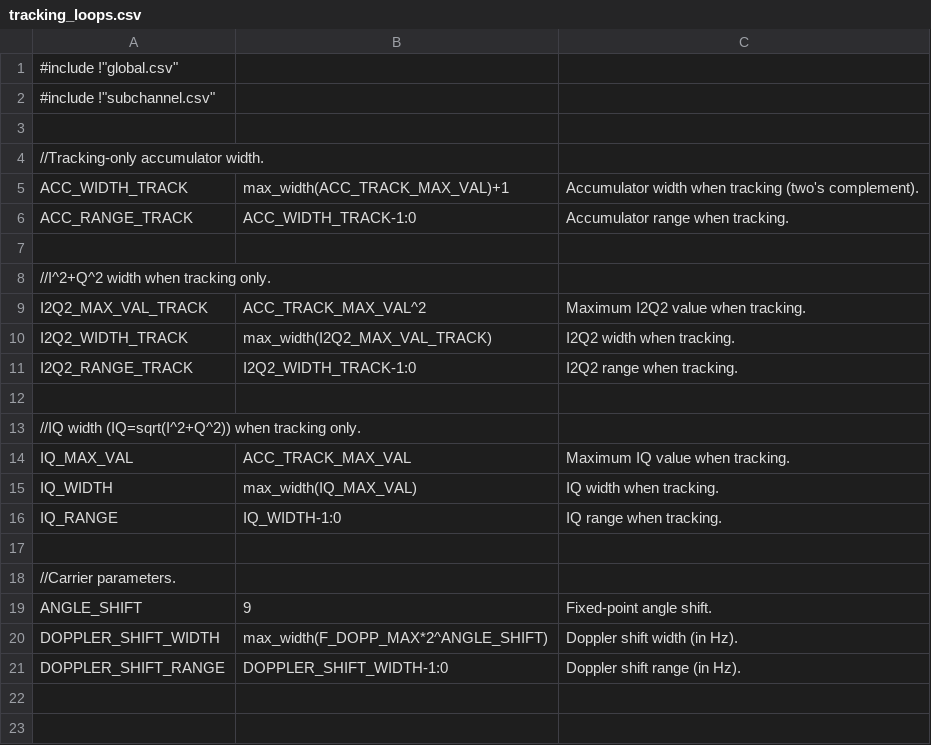
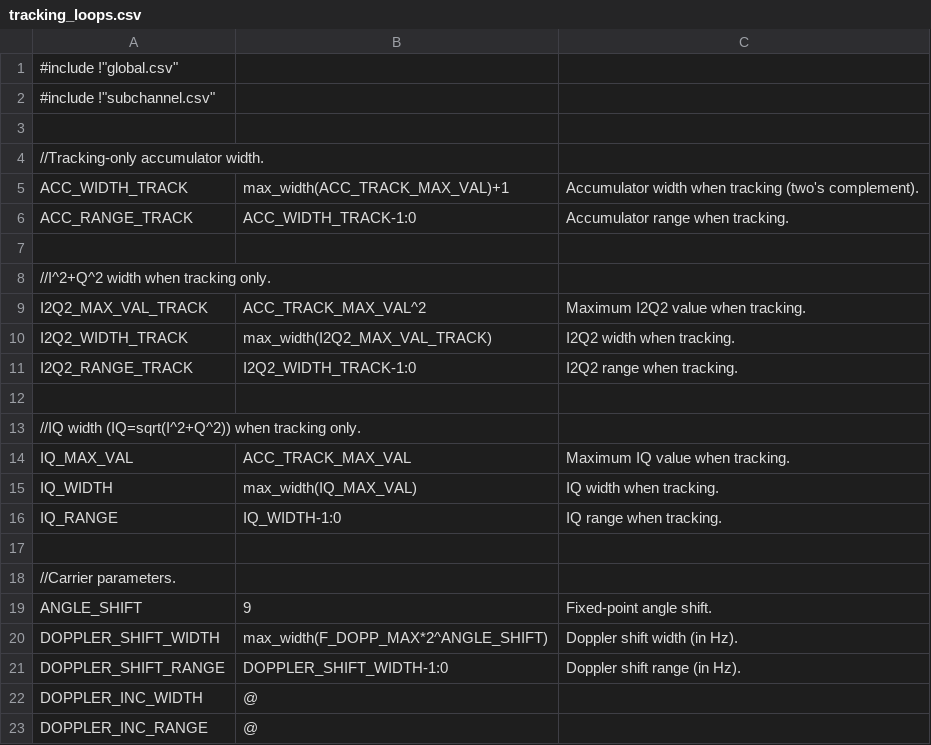
Before and after one commit to aanjhan/cu-hw-gps, a CSV file: gps/verilog/components/tracking_loops.csv, drawn as a sheet; the diff names each change by its address in the sheet, - before the commit and + after, or states it on an @@ line.

```diff
--- a/gps/verilog/components/tracking_loops.csv
+++ b/gps/verilog/components/tracking_loops.csv
+row 22: DOPPLER_INC_WIDTH | @
+row 23: DOPPLER_INC_RANGE | @
```
Also changed, not shown: gps/verilog/components/fll.csv, 9 other files.
